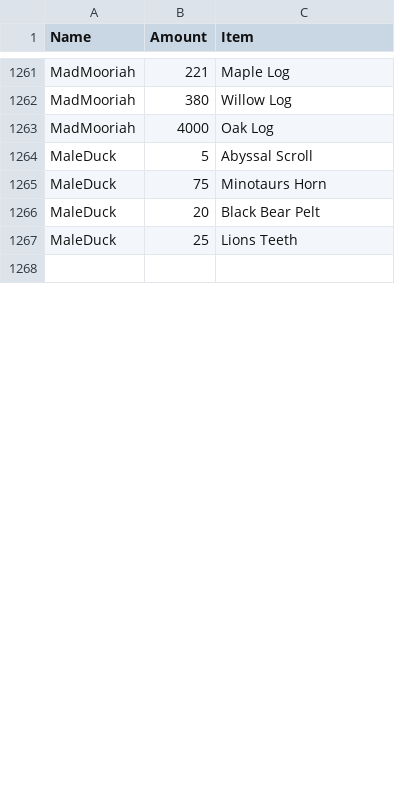
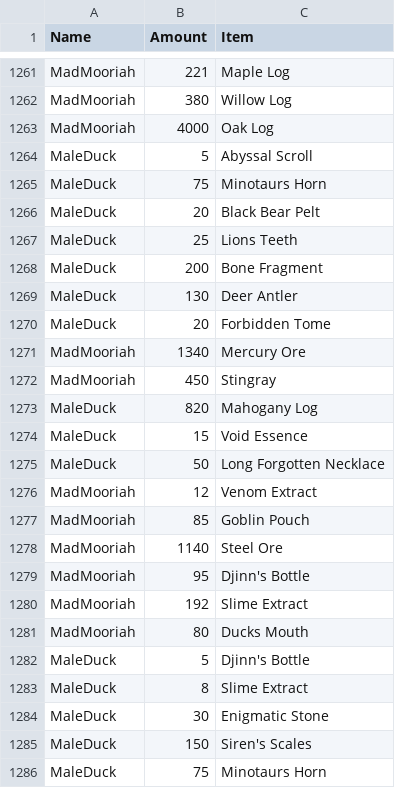
Before and after one commit to accountGithoob/Guild_program, a CSV file: files/Challenge_contributions.csv, drawn as a sheet; only a part is shown, gaps mark what is left out; the shorter side is filled out with more unchanged rows; the diff covers the shown part only; the diff names each change by its address in the sheet, - before the commit and + after, or states it on an @@ line.

```diff
--- a/files/Challenge_contributions.csv
+++ b/files/Challenge_contributions.csv
+row 1268: MaleDuck | 200 | Bone Fragment
+row 1269: MaleDuck | 130 | Deer Antler
+row 1270: MaleDuck | 20 | Forbidden Tome
+row 1271: MadMooriah | 1340 | Mercury Ore
+row 1272: MadMooriah | 450 | Stingray
+row 1273: MaleDuck | 820 | Mahogany Log
+row 1274: MaleDuck | 15 | Void Essence
+row 1275: MaleDuck | 50 | Long Forgotten Necklace
+row 1276: MadMooriah | 12 | Venom Extract
+row 1277: MadMooriah | 85 | Goblin Pouch
+row 1278: MadMooriah | 1140 | Steel Ore
+row 1279: MadMooriah | 95 | Djinn's Bottle
+row 1280: MadMooriah | 192 | Slime Extract
+row 1281: MadMooriah | 80 | Ducks Mouth
+row 1282: MaleDuck | 5 | Djinn's Bottle
+row 1283: MaleDuck | 8 | Slime Extract
+row 1284: MaleDuck | 30 | Enigmatic Stone
+row 1285: MaleDuck | 150 | Siren's Scales
+row 1286: MaleDuck | 75 | Minotaurs Horn
```
Also changed, not shown: 19 added rows and 1 edited cell elsewhere in this file, files/Deposited_items.csv, files/Guild_data.csv, 9 other files.
